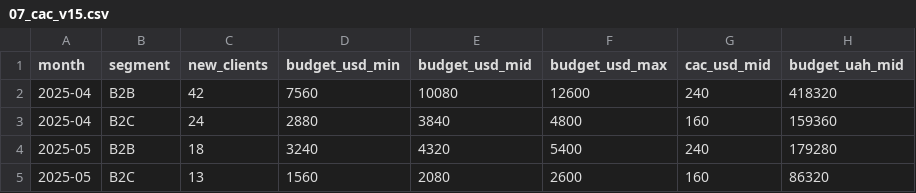
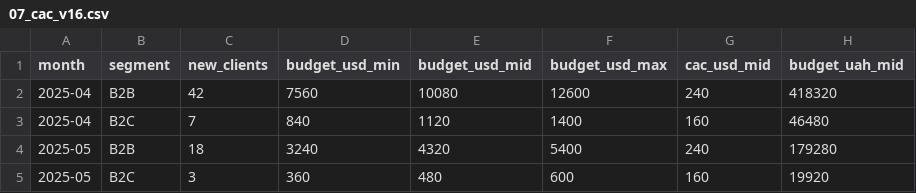
Before and after one commit to pavlenkorv/solid-dashboard, a CSV file: 07_cac_v16.csv (was 07_cac_v15.csv), drawn as a sheet; removed rows and columns are numbered as before the commit, all else as after; the diff names each change by its address in the sheet, - before the commit and + after, or states it on an @@ line.

```diff
--- a/07_cac_v15.csv
+++ b/07_cac_v16.csv
-row 3: 2025-04 | B2C | 24 | 2880 | 3840 | 4800 | 160 | 159360
+row 3: 2025-04 | B2C | 7 | 840 | 1120 | 1400 | 160 | 46480
-row 5: 2025-05 | B2C | 13 | 1560 | 2080 | 2600 | 160 | 86320
+row 5: 2025-05 | B2C | 3 | 360 | 480 | 600 | 160 | 19920
```
Also changed, not shown: 02_monthly_summary_v16.csv, 21 other files.
